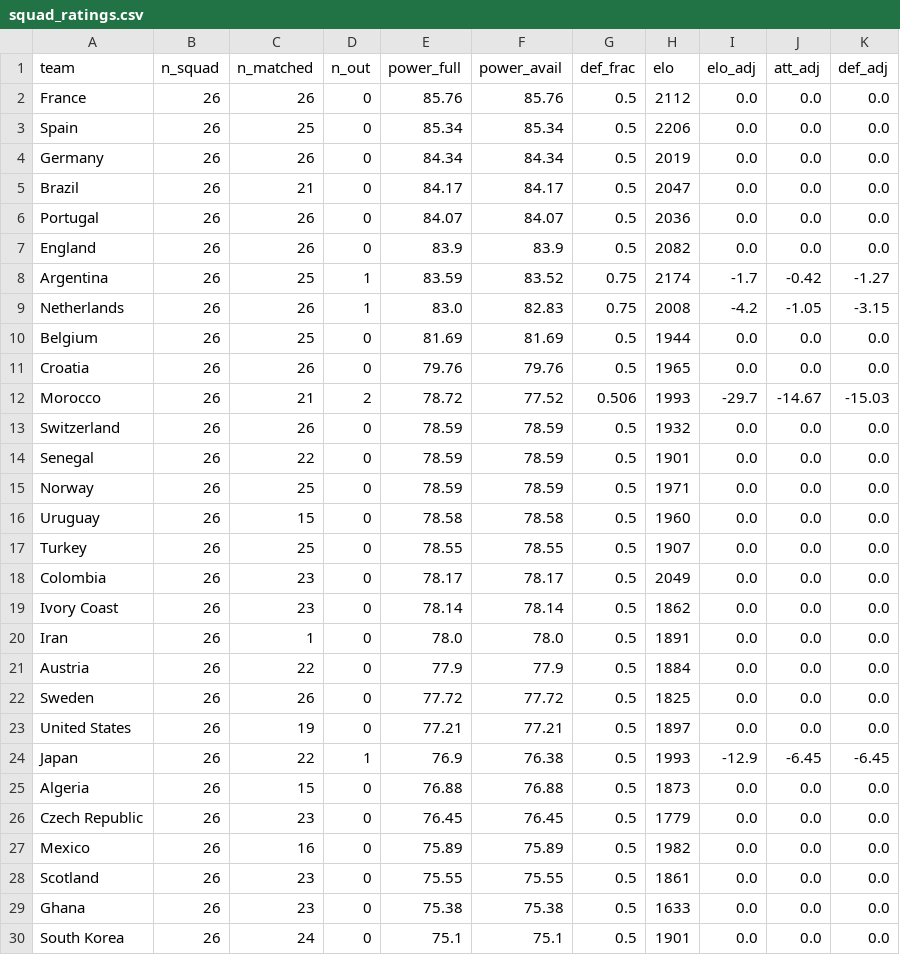
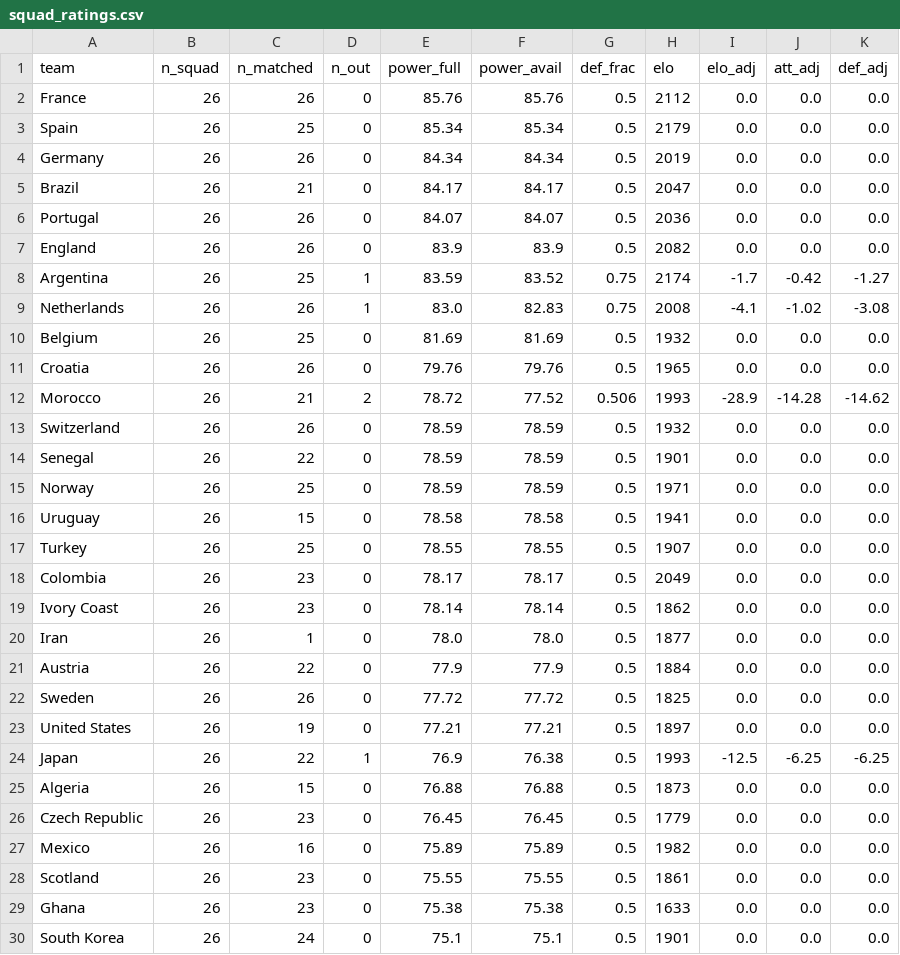
Before and after one commit to baz1860/predictorengines, a CSV file: data/squad_ratings.csv, drawn as a sheet; only a part is shown; the diff covers the shown part only.

```diff
--- a/data/squad_ratings.csv
+++ b/data/squad_ratings.csv
@@ -2,3 +2,3 @@ team,n_squad,n_matched,n_out,power_full,power_avail,def_frac,elo,elo_adj,att_adj
 France,26,26,0,85.76,85.76,0.5,2112,0.0,0.0,0.0
-Spain,26,25,0,85.34,85.34,0.5,2206,0.0,0.0,0.0
+Spain,26,25,0,85.34,85.34,0.5,2179,0.0,0.0,0.0
 Germany,26,26,0,84.34,84.34,0.5,2019,0.0,0.0,0.0
@@ -8,6 +8,6 @@ England,26,26,0,83.9,83.9,0.5,2082,0.0,0.0,0.0
 Argentina,26,25,1,83.59,83.52,0.75,2174,-1.7,-0.42,-1.27
-Netherlands,26,26,1,83.0,82.83,0.75,2008,-4.2,-1.05,-3.15
-Belgium,26,25,0,81.69,81.69,0.5,1944,0.0,0.0,0.0
+Netherlands,26,26,1,83.0,82.83,0.75,2008,-4.1,-1.02,-3.08
+Belgium,26,25,0,81.69,81.69,0.5,1932,0.0,0.0,0.0
 Croatia,26,26,0,79.76,79.76,0.5,1965,0.0,0.0,0.0
-Morocco,26,21,2,78.72,77.52,0.506,1993,-29.7,-14.67,-15.03
+Morocco,26,21,2,78.72,77.52,0.506,1993,-28.9,-14.28,-14.62
 Switzerland,26,26,0,78.59,78.59,0.5,1932,0.0,0.0,0.0
@@ -15,3 +15,3 @@ Senegal,26,22,0,78.59,78.59,0.5,1901,0.0,0.0,0.0
 Norway,26,25,0,78.59,78.59,0.5,1971,0.0,0.0,0.0
-Uruguay,26,15,0,78.58,78.58,0.5,1960,0.0,0.0,0.0
+Uruguay,26,15,0,78.58,78.58,0.5,1941,0.0,0.0,0.0
 Turkey,26,25,0,78.55,78.55,0.5,1907,0.0,0.0,0.0
@@ -19,3 +19,3 @@ Colombia,26,23,0,78.17,78.17,0.5,2049,0.0,0.0,0.0
 Ivory Coast,26,23,0,78.14,78.14,0.5,1862,0.0,0.0,0.0
-Iran,26,1,0,78.0,78.0,0.5,1891,0.0,0.0,0.0
+Iran,26,1,0,78.0,78.0,0.5,1877,0.0,0.0,0.0
 Austria,26,22,0,77.9,77.9,0.5,1884,0.0,0.0,0.0
@@ -23,3 +23,3 @@ Sweden,26,26,0,77.72,77.72,0.5,1825,0.0,0.0,0.0
 United States,26,19,0,77.21,77.21,0.5,1897,0.0,0.0,0.0
-Japan,26,22,1,76.9,76.38,0.5,1993,-12.9,-6.45,-6.45
+Japan,26,22,1,76.9,76.38,0.5,1993,-12.5,-6.25,-6.25
 Algeria,26,15,0,76.88,76.88,0.5,1873,0.0,0.0,0.0
```
Also changed, not shown: 7 edited cells elsewhere in this file, 2 other files.
